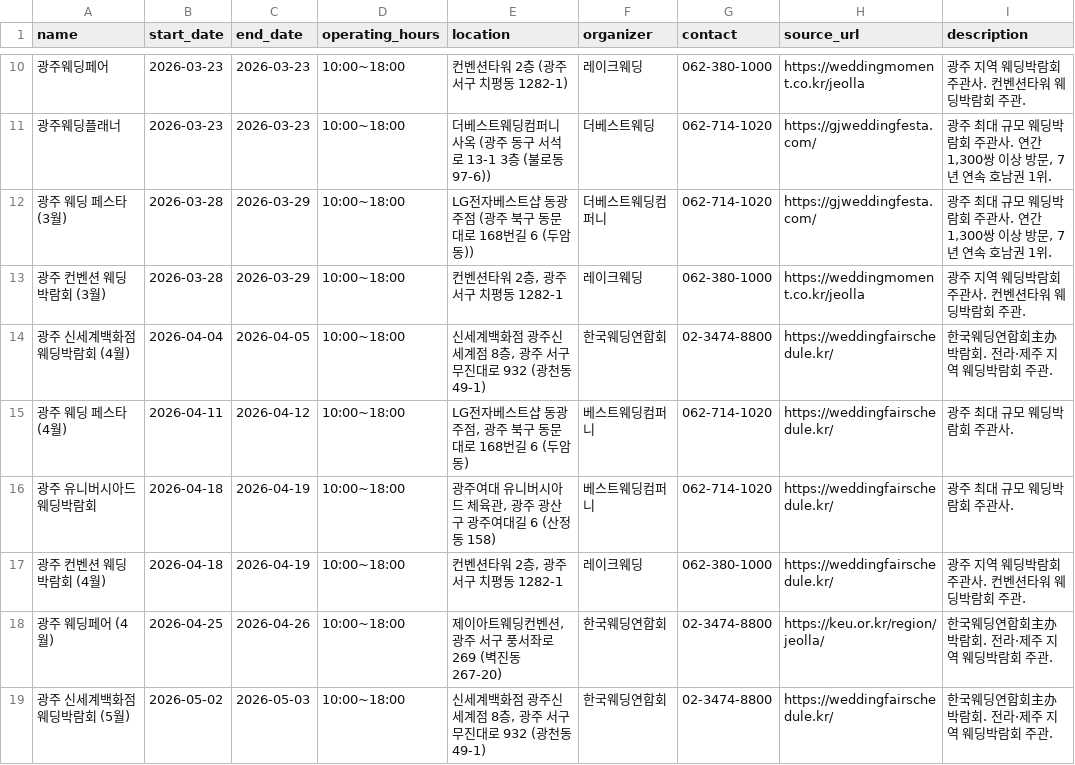
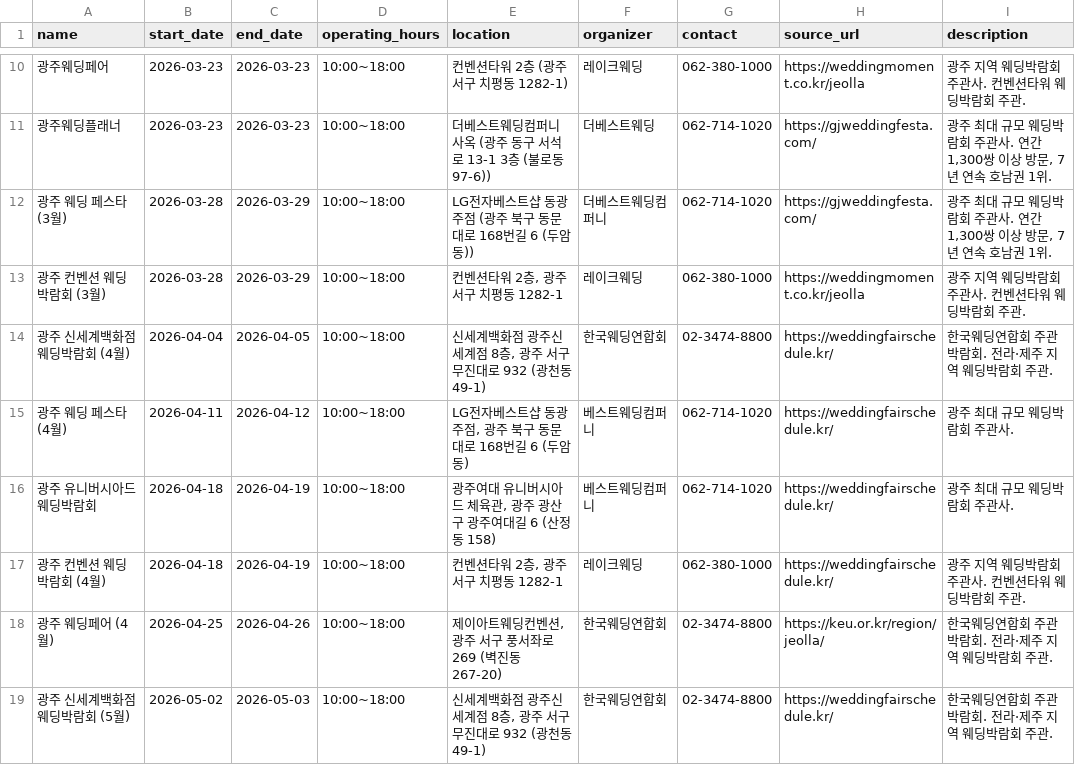
Before and after one commit to dkdleljh/wedding-expo-scraper, a CSV file: data/gwangju_wedding_expos.csv, drawn as a sheet; only a part is shown, gaps mark what is left out; the diff covers the shown part only.

```diff
--- a/data/gwangju_wedding_expos.csv
+++ b/data/gwangju_wedding_expos.csv
@@ -13,3 +13,3 @@
 광주 컨벤션 웨딩박람회 (3월),2026-03-28,2026-03-29,10:00~18:00,"컨벤션타워 2층, 광주 서구 치평동 1282-1",레이크웨딩,062-380-1000,https://weddingmoment.co.kr/jeolla,광주 지역 웨딩박람회 주관사. 컨벤션타워 웨딩박람회 주관.
-광주 신세계백화점 웨딩박람회 (4월),2026-04-04,2026-04-05,10:00~18:00,"신세계백화점 광주신세계점 8층, 광주 서구 무진대로 932 (광천동 49-1)",한국웨딩연합회,02-3474-8800,https://weddingfairschedule.kr/,한국웨딩연합회主办 박람회. 전라·제주 지역 웨딩박람회 주관.
+광주 신세계백화점 웨딩박람회 (4월),2026-04-04,2026-04-05,10:00~18:00,"신세계백화점 광주신세계점 8층, 광주 서구 무진대로 932 (광천동 49-1)",한국웨딩연합회,02-3474-8800,https://weddingfairschedule.kr/,한국웨딩연합회 주관 박람회. 전라·제주 지역 웨딩박람회 주관.
 광주 웨딩 페스타 (4월),2026-04-11,2026-04-12,10:00~18:00,"LG전자베스트샵 동광주점, 광주 북구 동문대로 168번길 6 (두암동)",베스트웨딩컴퍼니,062-714-1020,https://weddingfairschedule.kr/,광주 최대 규모 웨딩박람회 주관사.
@@ -17,3 +17,3 @@
 광주 컨벤션 웨딩박람회 (4월),2026-04-18,2026-04-19,10:00~18:00,"컨벤션타워 2층, 광주 서구 치평동 1282-1",레이크웨딩,062-380-1000,https://weddingfairschedule.kr/,광주 지역 웨딩박람회 주관사. 컨벤션타워 웨딩박람회 주관.
-광주 웨딩페어 (4월),2026-04-25,2026-04-26,10:00~18:00,"제이아트웨딩컨벤션, 광주 서구 풍서좌로 269 (벽진동 267-20)",한국웨딩연합회,02-3474-8800,https://keu.or.kr/region/jeolla/,한국웨딩연합회主办 박람회. 전라·제주 지역 웨딩박람회 주관.
-광주 신세계백화점 웨딩박람회 (5월),2026-05-02,2026-05-03,10:00~18:00,"신세계백화점 광주신세계점 8층, 광주 서구 무진대로 932 (광천동 49-1)",한국웨딩연합회,02-3474-8800,https://weddingfairschedule.kr/,한국웨딩연합회主办 박람회. 전라·제주 지역 웨딩박람회 주관.
+광주 웨딩페어 (4월),2026-04-25,2026-04-26,10:00~18:00,"제이아트웨딩컨벤션, 광주 서구 풍서좌로 269 (벽진동 267-20)",한국웨딩연합회,02-3474-8800,https://keu.or.kr/region/jeolla/,한국웨딩연합회 주관 박람회. 전라·제주 지역 웨딩박람회 주관.
+광주 신세계백화점 웨딩박람회 (5월),2026-05-02,2026-05-03,10:00~18:00,"신세계백화점 광주신세계점 8층, 광주 서구 무진대로 932 (광천동 49-1)",한국웨딩연합회,02-3474-8800,https://weddingfairschedule.kr/,한국웨딩연합회 주관 박람회. 전라·제주 지역 웨딩박람회 주관.
```
Also changed, not shown: 5 edited cells elsewhere in this file, 9 other files.
